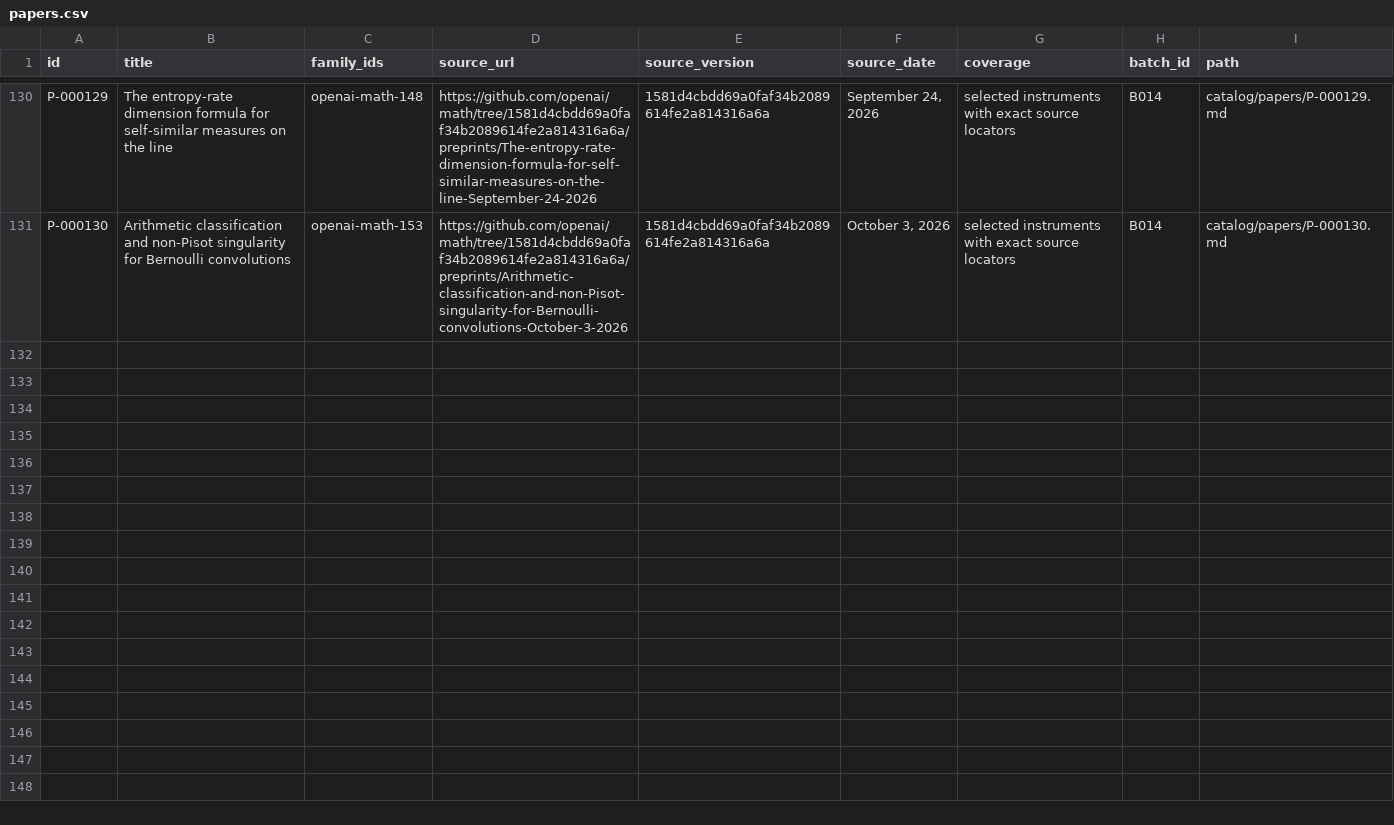
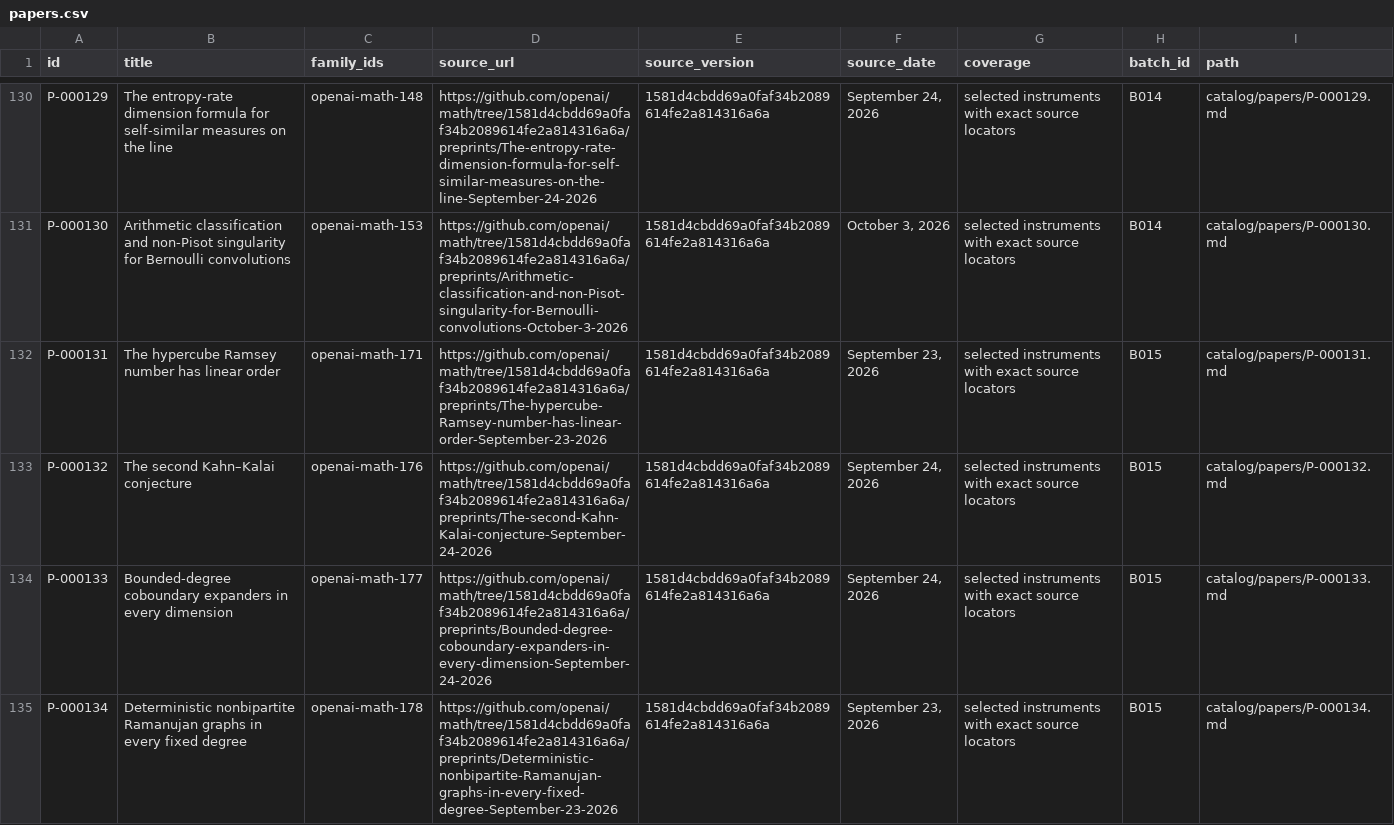
Before and after one commit to yxie2/math-instruments, a CSV file: exports/papers.csv, drawn as a sheet; only a part is shown, gaps mark what is left out.

```diff
--- a/exports/papers.csv
+++ b/exports/papers.csv
@@ -131 +131,5 @@ P-000129,The entropy-rate dimension formula for self-similar measures on the lin
 P-000130,Arithmetic classification and non-Pisot singularity for Bernoulli convolutions,openai-math-153,https://github.com/openai/math/tree/1581d4cbdd69a0faf34b2089614fe2a814316a6a/preprints/Arithmetic-classification-and-non-Pisot-singularity-for-Bernoulli-convolutions-October-3-2026,1581d4cbdd69a0faf34b2089614fe2a814316a6a,"October 3, 2026",selected instruments with exact source locators,B014,catalog/papers/P-000130.md
+P-000131,The hypercube Ramsey number has linear order,openai-math-171,https://github.com/openai/math/tree/1581d4cbdd69a0faf34b2089614fe2a814316a6a/preprints/The-hypercube-Ramsey-number-has-linear-order-September-23-2026,1581d4cbdd69a0faf34b2089614fe2a814316a6a,"September 23, 2026",selected instruments with exact source locators,B015,catalog/papers/P-000131.md
+P-000132,The second Kahn–Kalai conjecture,openai-math-176,https://github.com/openai/math/tree/1581d4cbdd69a0faf34b2089614fe2a814316a6a/preprints/The-second-Kahn-Kalai-conjecture-September-24-2026,1581d4cbdd69a0faf34b2089614fe2a814316a6a,"September 24, 2026",selected instruments with exact source locators,B015,catalog/papers/P-000132.md
+P-000133,Bounded-degree coboundary expanders in every dimension,openai-math-177,https://github.com/openai/math/tree/1581d4cbdd69a0faf34b2089614fe2a814316a6a/preprints/Bounded-degree-coboundary-expanders-in-every-dimension-September-24-2026,1581d4cbdd69a0faf34b2089614fe2a814316a6a,"September 24, 2026",selected instruments with exact source locators,B015,catalog/papers/P-000133.md
+P-000134,Deterministic nonbipartite Ramanujan graphs in every fixed degree,openai-math-178,https://github.com/openai/math/tree/1581d4cbdd69a0faf34b2089614fe2a814316a6a/preprints/Deterministic-nonbipartite-Ramanujan-graphs-in-every-fixed-degree-September-23-2026,1581d4cbdd69a0faf34b2089614fe2a814316a6a,"September 23, 2026",selected instruments with exact source locators,B015,catalog/papers/P-000134.md
```
Also changed, not shown: exports/families.csv, exports/instruments.csv, 33 other files.
